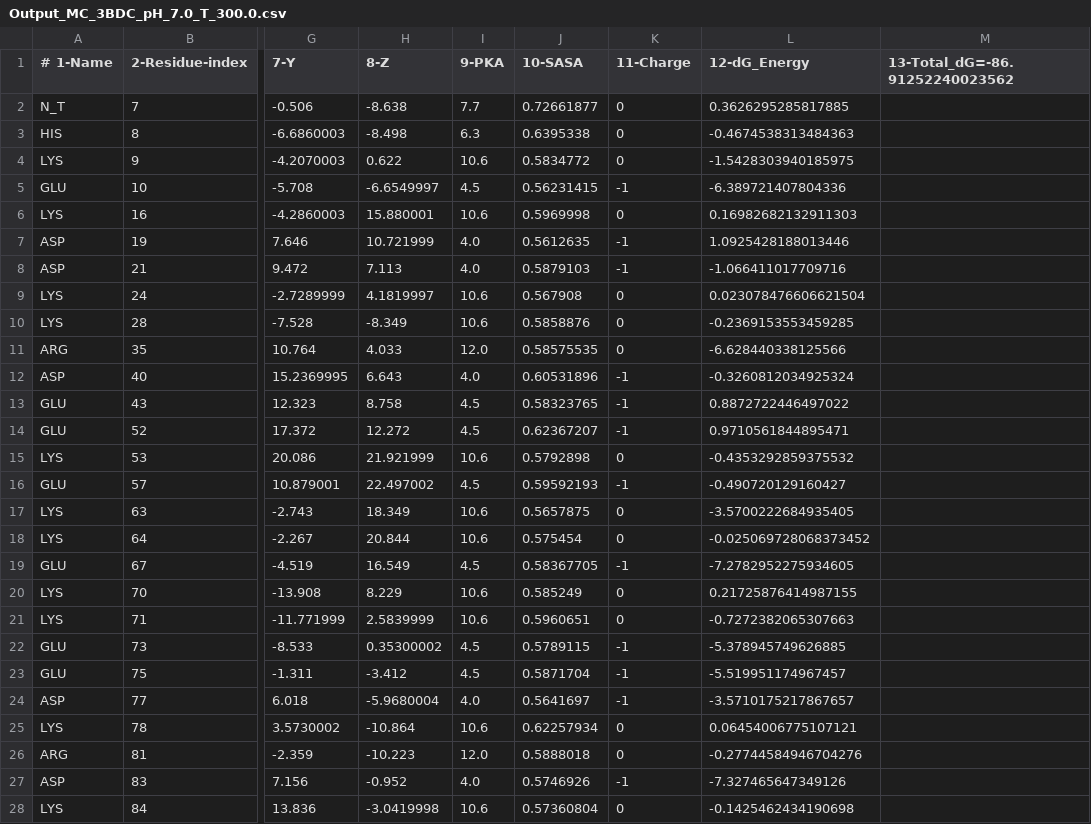
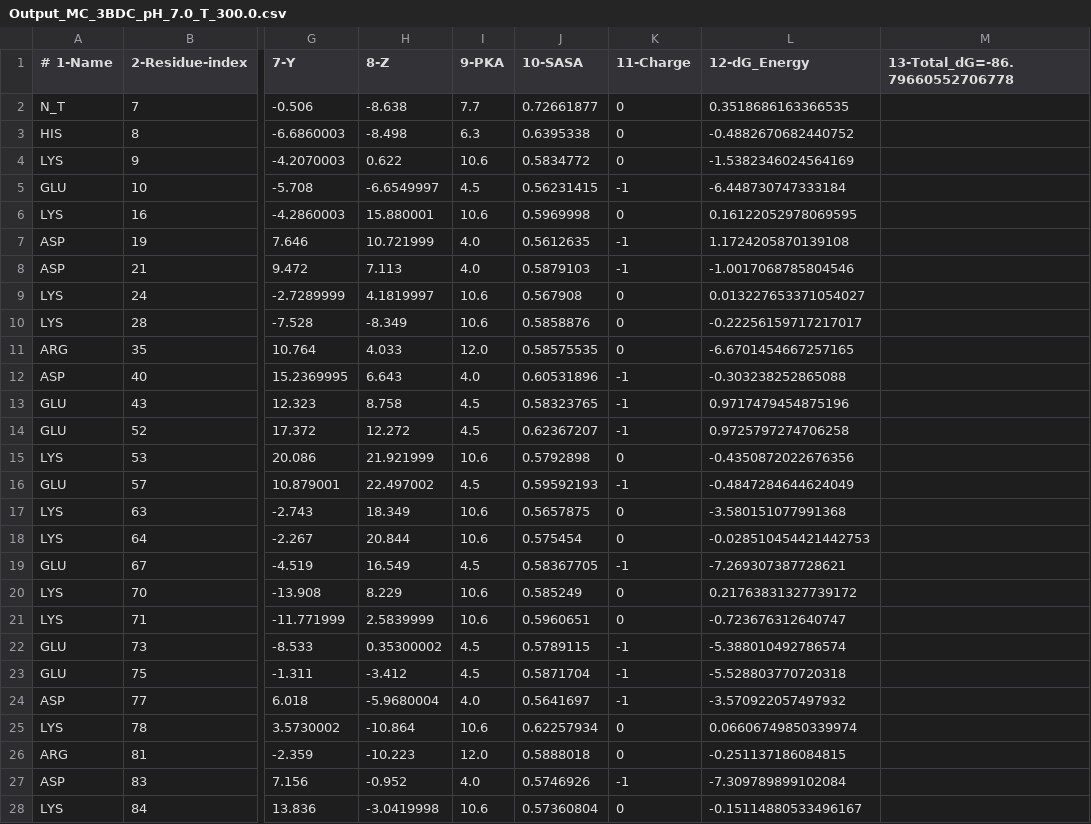
Before and after one commit to tomastellezamaya/tksamc, a CSV file: protein data outputs/Output_MC_3BDC_pH_7.0_T_300.0.csv, drawn as a sheet; only a part is shown, gaps mark what is left out; the diff covers the shown part only; the diff names each change by its address in the sheet, - before the commit and + after, or states it on an @@ line.

```diff
--- a/protein data outputs/Output_MC_3BDC_pH_7.0_T_300.0.csv
+++ b/protein data outputs/Output_MC_3BDC_pH_7.0_T_300.0.csv
-M1: 13-Total_dG=-86.91252240023562
+M1: 13-Total_dG=-86.79660552706778
-L2 (12-dG_Energy): 0.3626295285817885
+L2 (12-dG_Energy): 0.3518686163366535
-L3 (12-dG_Energy): -0.4674538313484363
+L3 (12-dG_Energy): -0.4882670682440752
-L4 (12-dG_Energy): -1.5428303940185975
+L4 (12-dG_Energy): -1.5382346024564169
-L5 (12-dG_Energy): -6.389721407804336
+L5 (12-dG_Energy): -6.448730747333184
-L6 (12-dG_Energy): 0.16982682132911303
+L6 (12-dG_Energy): 0.16122052978069595
-L7 (12-dG_Energy): 1.0925428188013446
+L7 (12-dG_Energy): 1.1724205870139108
-L8 (12-dG_Energy): -1.066411017709716
+L8 (12-dG_Energy): -1.0017068785804546
-L9 (12-dG_Energy): 0.023078476606621504
+L9 (12-dG_Energy): 0.013227653371054027
-L10 (12-dG_Energy): -0.2369153553459285
+L10 (12-dG_Energy): -0.22256159717217017
-L11 (12-dG_Energy): -6.628440338125566
+L11 (12-dG_Energy): -6.6701454667257165
-L12 (12-dG_Energy): -0.3260812034925324
+L12 (12-dG_Energy): -0.303238252865088
-L13 (12-dG_Energy): 0.8872722446497022
+L13 (12-dG_Energy): 0.9717479454875196
-L14 (12-dG_Energy): 0.9710561844895471
+L14 (12-dG_Energy): 0.9725797274706258
-L15 (12-dG_Energy): -0.4353292859375532
+L15 (12-dG_Energy): -0.4350872022676356
-L16 (12-dG_Energy): -0.490720129160427
+L16 (12-dG_Energy): -0.4847284644624049
-L17 (12-dG_Energy): -3.5700222684935405
+L17 (12-dG_Energy): -3.580151077991368
-L18 (12-dG_Energy): -0.025069728068373452
+L18 (12-dG_Energy): -0.028510454421442753
-L19 (12-dG_Energy): -7.2782952275934605
+L19 (12-dG_Energy): -7.269307387728621
-L20 (12-dG_Energy): 0.21725876414987155
+L20 (12-dG_Energy): 0.21763831327739172
-L21 (12-dG_Energy): -0.7272382065307663
+L21 (12-dG_Energy): -0.723676312640747
-L22 (12-dG_Energy): -5.378945749626885
+L22 (12-dG_Energy): -5.388010492786574
-L23 (12-dG_Energy): -5.519951174967457
+L23 (12-dG_Energy): -5.528803770720318
-L24 (12-dG_Energy): -3.5710175217867657
+L24 (12-dG_Energy): -3.570922057497932
-L25 (12-dG_Energy): 0.06454006775107121
+L25 (12-dG_Energy): 0.06606749850339974
-L26 (12-dG_Energy): -0.27744584946704276
+L26 (12-dG_Energy): -0.251137186084815
-L27 (12-dG_Energy): -7.327465647349126
+L27 (12-dG_Energy): -7.309789899102084
-L28 (12-dG_Energy): -0.1425462434190698
+L28 (12-dG_Energy): -0.15114880533496167
```
Also changed, not shown: 16 edited cells elsewhere in this file, protein data outputs/Output_MC_1ALC_pH_7.0_T_300.0.csv, protein data outputs/Output_MC_1F6S_pH_7.0_T_300.0.csv, 50 other files.
